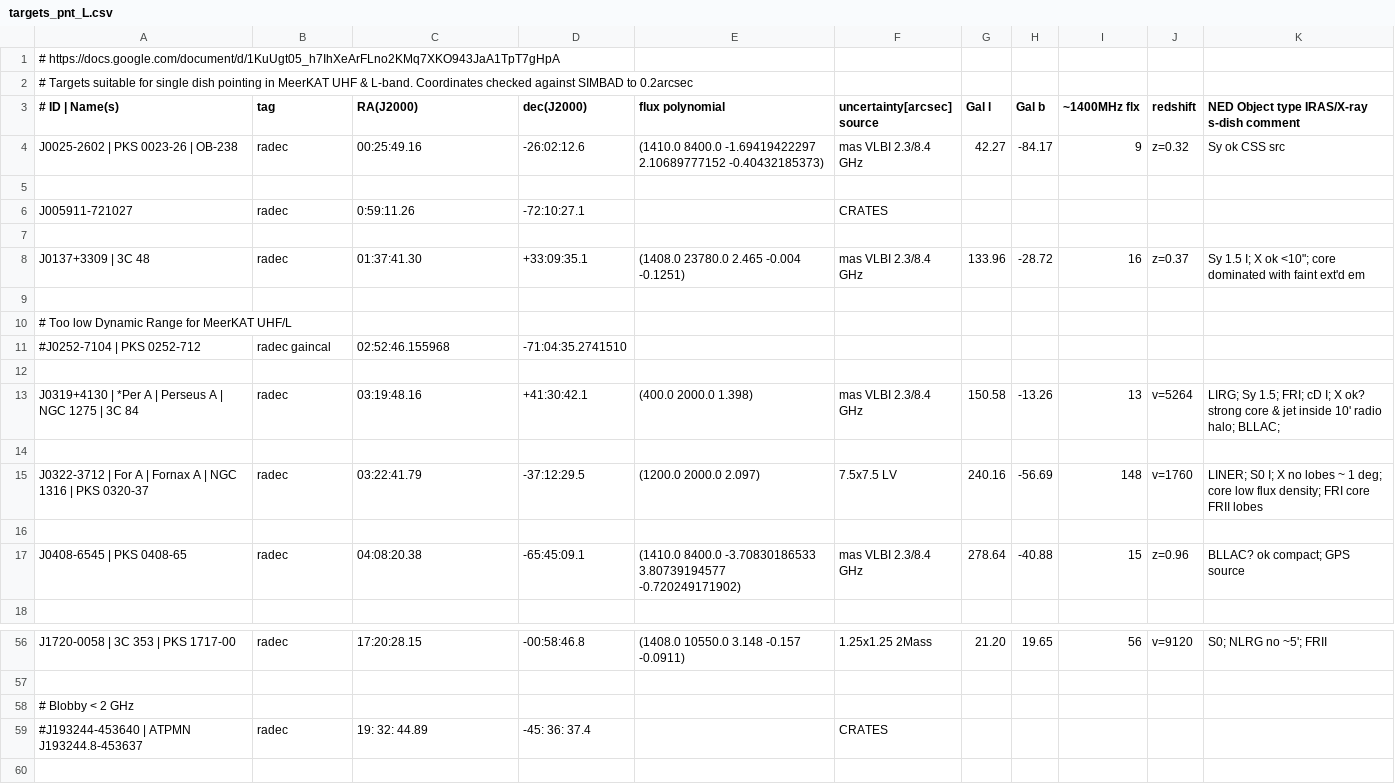
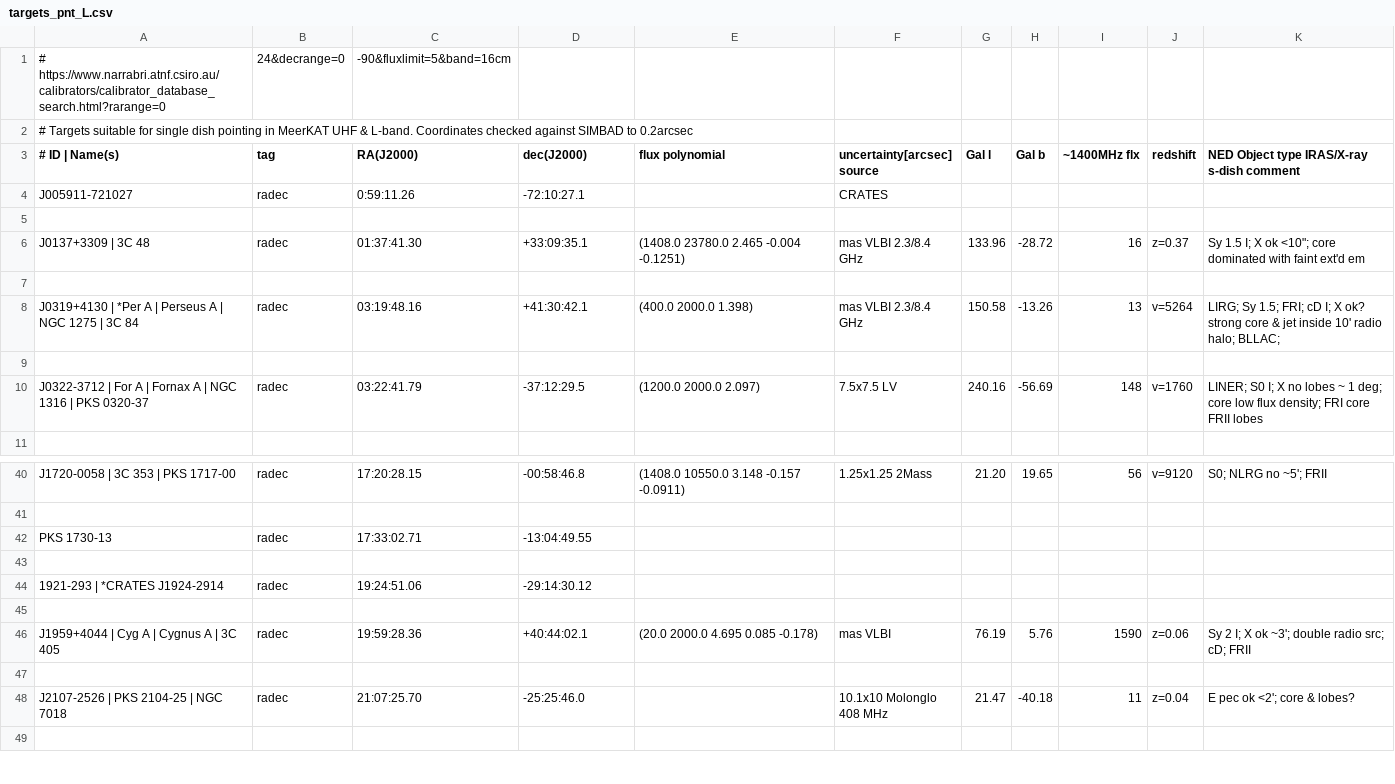
Before and after one commit to ska-sa/dvs, a CSV file: catalogues/targets_pnt_L.csv, drawn as a sheet; only a part is shown, gaps mark what is left out; the shorter side is filled out with more unchanged rows; the diff covers the shown part only.

```diff
--- a/catalogues/targets_pnt_L.csv
+++ b/catalogues/targets_pnt_L.csv
@@ -1,6 +1,4 @@
-# https://docs.google.com/document/d/1KuUgt05_h7IhXeArFLno2KMq7XKO943JaA1TpT7gHpA
+# https://www.narrabri.atnf.csiro.au/calibrators/calibrator_database_search.html?rarange=0,24&decrange=0,-90&fluxlimit=5&band=16cm
 # Targets suitable for single dish pointing in MeerKAT UHF & L-band. Coordinates checked against SIMBAD to 0.2arcsec
 # ID       |  Name(s),                                        tag,   RA(J2000),     dec(J2000),   flux polynomial,                                               uncertainty[arcsec] source,    Gal l,  Gal b,~1400MHz flx,redshift,NED Object type     IRAS/X-ray  s-dish comment
-J0025-2602 | PKS 0023-26 | OB-238,                           radec, 00:25:49.16,  -26:02:12.6,  (1410.0 8400.0 -1.69419422297 2.10689777152 -0.40432185373),    mas        VLBI 2.3/8.4 GHz,    42.27, -84.17,      9,  z=0.32,  Sy                                ok   CSS src
-
 J005911-721027,                                              radec,  0:59:11.26, -72:10:27.1,,CRATES
@@ -9,5 +7,2 @@ J0137+3309 | 3C 48,                                          radec, 01:37:41.30,
 
-# Too low Dynamic Range for MeerKAT UHF/L
-#J0252-7104 | PKS 0252-712,                                   radec gaincal, 02:52:46.155968, -71:04:35.2741510
-
 J0319+4130 | *Per A | Perseus A | NGC 1275 | 3C 84,          radec, 03:19:48.16,  +41:30:42.1,  (400.0 2000.0 1.398),                                           mas        VLBI 2.3/8.4 GHz,   150.58, -13.26,     13,  v=5264,  LIRG; Sy 1.5; FRI; cD  I; X       ok?  strong core & jet inside 10' radio halo; BLLAC;
@@ -15,4 +10,2 @@ J0319+4130 | *Per A | Perseus A | NGC 1275 | 3C 84,          radec, 03:19:48.16,
 J0322-3712 | For A | Fornax A | NGC 1316 | PKS 0320-37,      radec, 03:22:41.79, -37:12:29.5,  (1200.0 2000.0 2.097),                                          7.5x7.5    LV,                 240.16, -56.69,   148,  v=1760,  LINER; S0              I; X       no   lobes ~ 1 deg; core low flux density; FRI core FRII lobes
-
-J0408-6545 | PKS 0408-65,                                    radec, 04:08:20.38,  -65:45:09.1,  (1410.0 8400.0 -3.70830186533 3.80739194577 -0.720249171902),   mas        VLBI 2.3/8.4 GHz,   278.64, -40.88,     15,  z=0.96,  BLLAC?                            ok   compact; GPS source
 
@@ -57,4 +41,5 @@ J1720-0058 | 3C 353 | PKS 1717-00,                           radec, 17:20:28.15,
 
-# Blobby < 2 GHz
-#J193244-453640 | ATPMN J193244.8-453637,                     radec,19: 32: 44.89,-45: 36: 37.4,,CRATES
+PKS 1730-13,                                                 radec, 17:33:02.71, -13:04:49.55
+
+1921-293 | *CRATES J1924-2914,                               radec, 19:24:51.06, -29:14:30.12
 
```
Also changed, not shown: 7 added rows, 14 removed rows and 2 edited cells elsewhere in this file.
